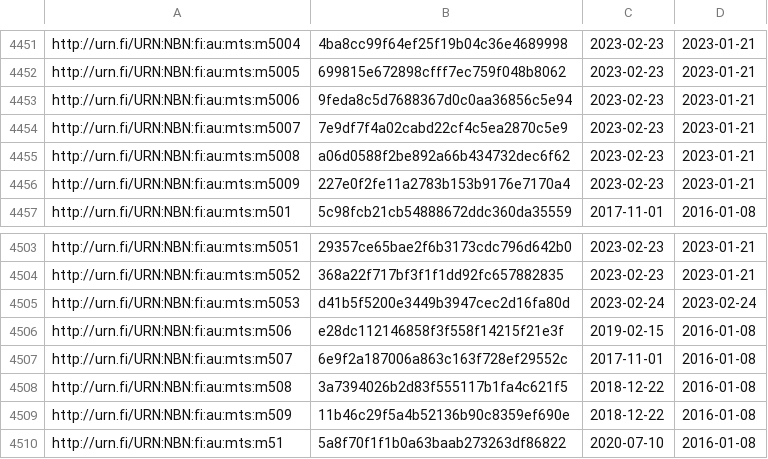
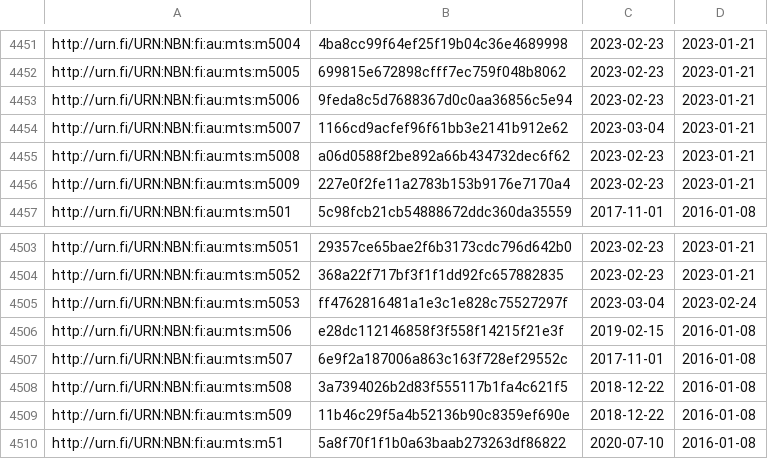
Before and after one commit to NatLibFi/Finto-data, a TSV file: vocabularies/metatietosanasto/timestamps.tsv, drawn as a sheet; only a part is shown, gaps mark what is left out.

Commit message:
automaattipäivitys: metatietosanasto-julkaisuversio

```diff
--- a/vocabularies/metatietosanasto/timestamps.tsv
+++ b/vocabularies/metatietosanasto/timestamps.tsv
@@ -4453,3 +4453,3 @@ http://urn.fi/URN:NBN:fi:au:mts:m5005	699815e672898cfff7ec759f048b8062	2023-02-2
 http://urn.fi/URN:NBN:fi:au:mts:m5006	9feda8c5d7688367d0c0aa36856c5e94	2023-02-23	2023-01-21
-http://urn.fi/URN:NBN:fi:au:mts:m5007	7e9df7f4a02cabd22cf4c5ea2870c5e9	2023-02-23	2023-01-21
+http://urn.fi/URN:NBN:fi:au:mts:m5007	1166cd9acfef96f61bb3e2141b912e62	2023-03-04	2023-01-21
 http://urn.fi/URN:NBN:fi:au:mts:m5008	a06d0588f2be892a66b434732dec6f62	2023-02-23	2023-01-21
@@ -4504,3 +4504,3 @@ http://urn.fi/URN:NBN:fi:au:mts:m5051	29357ce65bae2f6b3173cdc796d642b0	2023-02-2
 http://urn.fi/URN:NBN:fi:au:mts:m5052	368a22f717bf3f1f1dd92fc657882835	2023-02-23	2023-01-21
-http://urn.fi/URN:NBN:fi:au:mts:m5053	d41b5f5200e3449b3947cec2d16fa80d	2023-02-24	2023-02-24
+http://urn.fi/URN:NBN:fi:au:mts:m5053	ff4762816481a1e3c1e828c75527297f	2023-03-04	2023-02-24
 http://urn.fi/URN:NBN:fi:au:mts:m506	e28dc112146858f3f558f14215f21e3f	2019-02-15	2016-01-08
```
Also changed, not shown: 2 other files.
